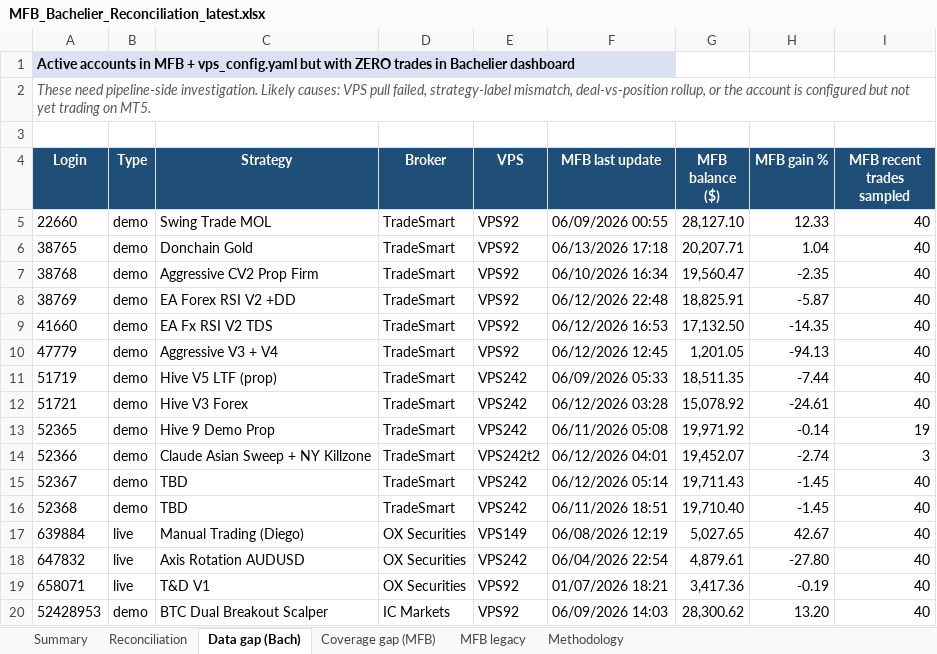
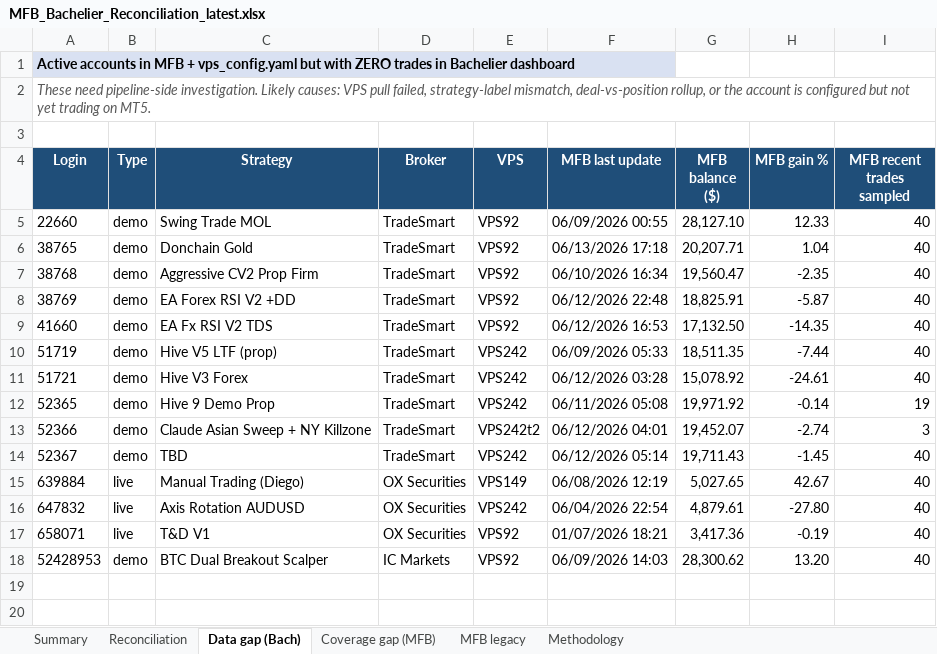
Before and after one commit to TheCryptocrat/bachelier-dashboards, an Excel workbook: MFB_Bachelier_Reconciliation_latest.xlsx, sheet Data gap (Bach), drawn as a sheet; values as stored, in another font and other column widths than the file's, no borders; the diff names each change by its address in the sheet, - before the commit and + after, or states it on an @@ line.

```diff
--- a/MFB_Bachelier_Reconciliation_latest.xlsx (sheet Data gap (Bach))
+++ b/MFB_Bachelier_Reconciliation_latest.xlsx (sheet Data gap (Bach))
-row 10: 47779 | demo | Aggressive V3 + V4 | TradeSmart | VPS92 | 06/12/2026 12:45 | 1,201.05 | -94.13 | 40
-row 16: 52368 | demo | TBD | TradeSmart | VPS242 | 06/11/2026 18:51 | 19,710.40 | -1.45 | 40
```
Also changed, not shown: sheet Reconciliation, sheet Summary, 4 other files.
